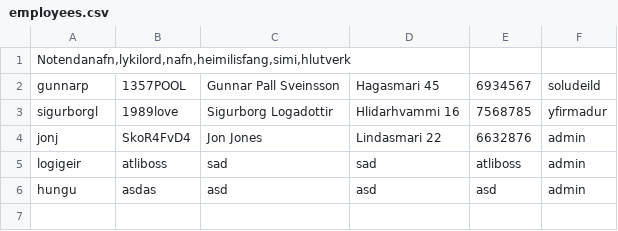
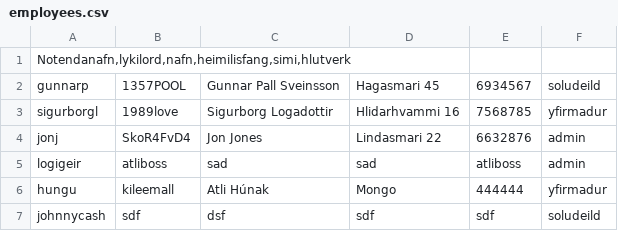
Before and after one commit to Aunnsteinsson/carrental, a CSV file: data/employees.csv, drawn as a sheet; the diff names each change by its address in the sheet, - before the commit and + after, or states it on an @@ line.

Commit message:
Employee home aðgerðir lagaðar, villmeldingar

```diff
--- a/data/employees.csv
+++ b/data/employees.csv
-B6: asdas
+B6: kileemall
-C6: asd
+C6: Atli Húnak
-D6: asd
+D6: Mongo
-E6: asd
+E6: 444444
-F6: admin
+F6: yfirmadur
+row 7: johnnycash | sdf | dsf | sdf | sdf | soludeild
```
Also changed, not shown: 3 other files.
